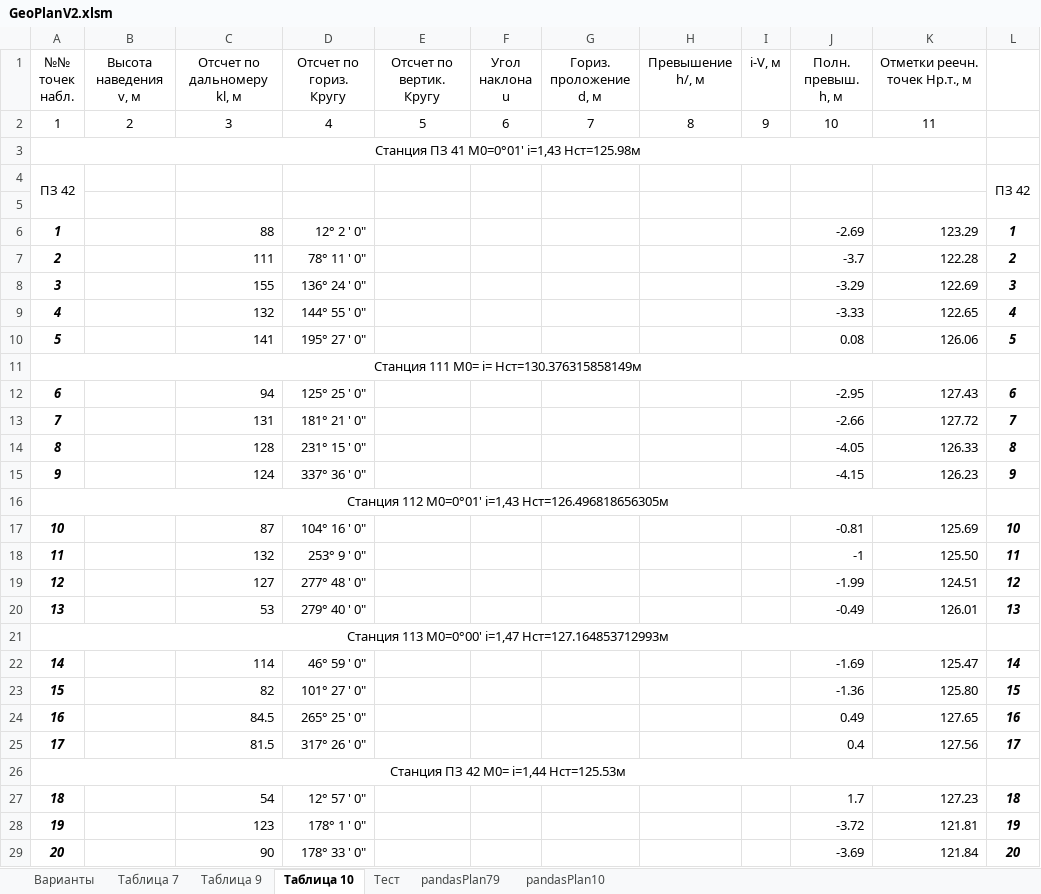
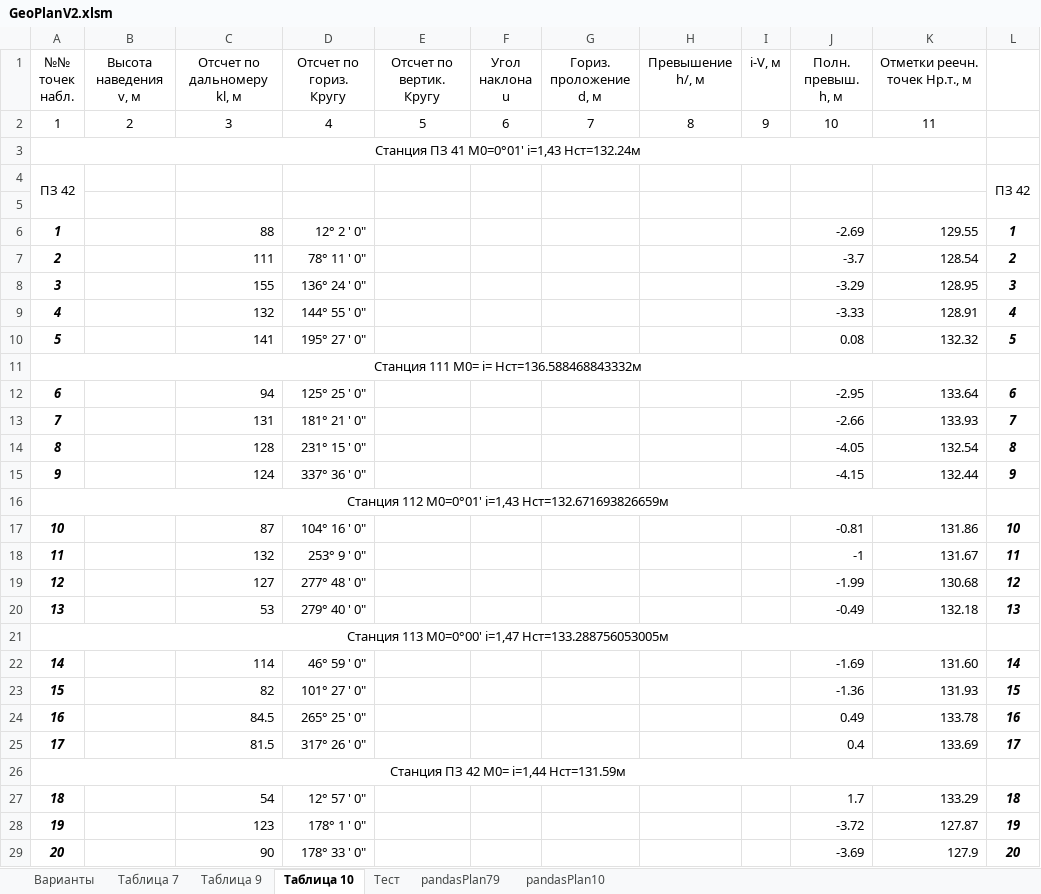
Before and after one commit to nikolai-in/Geodesy, an Excel workbook: GeoPlanV2.xlsm, sheet Таблица 10, drawn as a sheet; only a part is shown; values as stored, in another font and other column widths than the file's, no borders; the diff covers the shown part only; the diff names each change by its address in the sheet, - before the commit and + after, or states it on an @@ line.

```diff
--- a/GeoPlanV2.xlsm (sheet Таблица 10)
+++ b/GeoPlanV2.xlsm (sheet Таблица 10)
-A3 (№№ точек набл.): Станция ПЗ 41 М0=0°01' i=1,43 Hст=125.98м
+A3 (№№ точек набл.): Станция ПЗ 41 М0=0°01' i=1,43 Hст=132.24м
-K6 (Отметки реечн. точек Hр.т., м): 123.29
+K6 (Отметки реечн. точек Hр.т., м): 129.55
-K7 (Отметки реечн. точек Hр.т., м): 122.28
+K7 (Отметки реечн. точек Hр.т., м): 128.54
-K8 (Отметки реечн. точек Hр.т., м): 122.69
+K8 (Отметки реечн. точек Hр.т., м): 128.95
-K9 (Отметки реечн. точек Hр.т., м): 122.65
+K9 (Отметки реечн. точек Hр.т., м): 128.91
-K10 (Отметки реечн. точек Hр.т., м): 126.06
+K10 (Отметки реечн. точек Hр.т., м): 132.32
-A11 (№№ точек набл.): Станция 111 М0= i= Hст=130.376315858149м
+A11 (№№ точек набл.): Станция 111 М0= i= Hст=136.588468843332м
-K12 (Отметки реечн. точек Hр.т., м): 127.43
+K12 (Отметки реечн. точек Hр.т., м): 133.64
-K13 (Отметки реечн. точек Hр.т., м): 127.72
+K13 (Отметки реечн. точек Hр.т., м): 133.93
-K14 (Отметки реечн. точек Hр.т., м): 126.33
+K14 (Отметки реечн. точек Hр.т., м): 132.54
-K15 (Отметки реечн. точек Hр.т., м): 126.23
+K15 (Отметки реечн. точек Hр.т., м): 132.44
-A16 (№№ точек набл.): …М0=0°01' i=1,43 Hст=126.496818656305м
+A16 (№№ точек набл.): …М0=0°01' i=1,43 Hст=132.671693826659м
-K17 (Отметки реечн. точек Hр.т., м): 125.69
+K17 (Отметки реечн. точек Hр.т., м): 131.86
-K18 (Отметки реечн. точек Hр.т., м): 125.50
+K18 (Отметки реечн. точек Hр.т., м): 131.67
-K19 (Отметки реечн. точек Hр.т., м): 124.51
+K19 (Отметки реечн. точек Hр.т., м): 130.68
-K20 (Отметки реечн. точек Hр.т., м): 126.01
+K20 (Отметки реечн. точек Hр.т., м): 132.18
-A21 (№№ точек набл.): …М0=0°00' i=1,47 Hст=127.164853712993м
+A21 (№№ точек набл.): …М0=0°00' i=1,47 Hст=133.288756053005м
-K22 (Отметки реечн. точек Hр.т., м): 125.47
+K22 (Отметки реечн. точек Hр.т., м): 131.60
-K23 (Отметки реечн. точек Hр.т., м): 125.80
+K23 (Отметки реечн. точек Hр.т., м): 131.93
-K24 (Отметки реечн. точек Hр.т., м): 127.65
+K24 (Отметки реечн. точек Hр.т., м): 133.78
-K25 (Отметки реечн. точек Hр.т., м): 127.56
+K25 (Отметки реечн. точек Hр.т., м): 133.69
-A26 (№№ точек набл.): Станция ПЗ 42 М0= i=1,44 Hст=125.53м
+A26 (№№ точек набл.): Станция ПЗ 42 М0= i=1,44 Hст=131.59м
-K27 (Отметки реечн. точек Hр.т., м): 127.23
+K27 (Отметки реечн. точек Hр.т., м): 133.29
-K28 (Отметки реечн. точек Hр.т., м): 121.81
+K28 (Отметки реечн. точек Hр.т., м): 127.87
-K29 (Отметки реечн. точек Hр.т., м): 121.84
+K29 (Отметки реечн. точек Hр.т., м): 127.9
```
Also changed, not shown: 3 edited cells elsewhere in this sheet, sheet Тест, sheet Таблица 7, sheet pandasPlan10, sheet Варианты, sheet pandasPlan79, sheet Таблица 9, 6 other files.
